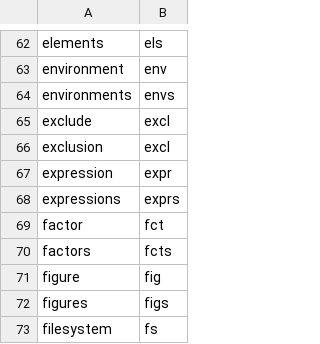
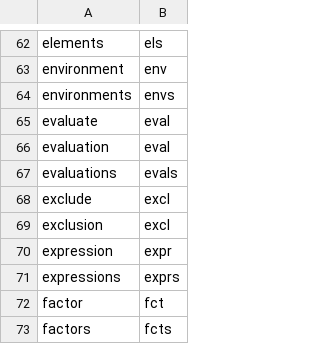
Before and after one commit to rpkg-dev/pkgsnip, a CSV file: data-raw/abbreviations.csv, drawn as a sheet; only a part is shown, gaps mark what is left out; the shorter side is filled out with more unchanged rows; the diff names each change by its address in the sheet, - before the commit and + after, or states it on an @@ line.

Commit message:
extend abbreviations

```diff
--- a/data-raw/abbreviations.csv
+++ b/data-raw/abbreviations.csv
+row 65: evaluate | eval
+row 66: evaluation | eval
+row 67: evaluations | evals
```
Also changed, not shown: 5 other files.
